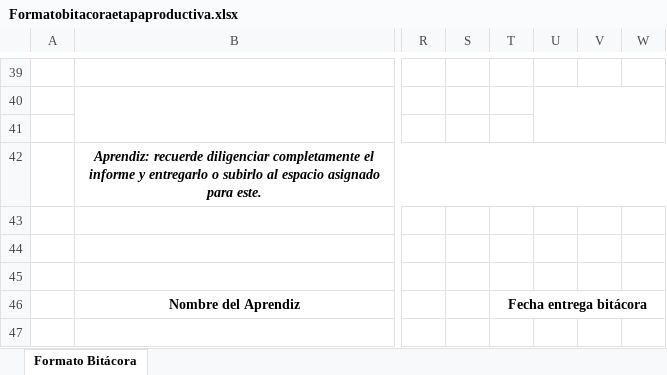
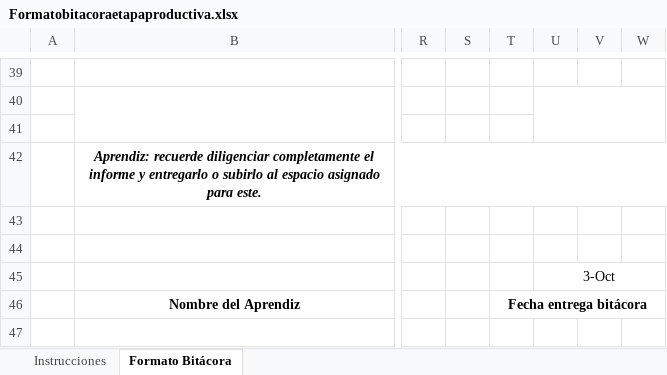
Before and after one commit to JhonSsShell/Bitacoras, an Excel workbook: Formatobitacoraetapaproductiva.xlsx, sheet Formato Bitácora, drawn as a sheet; only a part is shown, gaps mark what is left out; values as stored, in another font and other column widths than the file's, no borders; charts and pictures not drawn; the diff names each change by its address in the sheet, - before the commit and + after, or states it on an @@ line.

```diff
--- a/Formatobitacoraetapaproductiva.xlsx (sheet Formato Bitácora)
+++ b/Formatobitacoraetapaproductiva.xlsx (sheet Formato Bitácora)
+sheet tab: Instrucciones
-U45: (empty)
+U45: 3-Oct
+U45:W45 merged
```
Also changed, not shown: charts or pictures.
